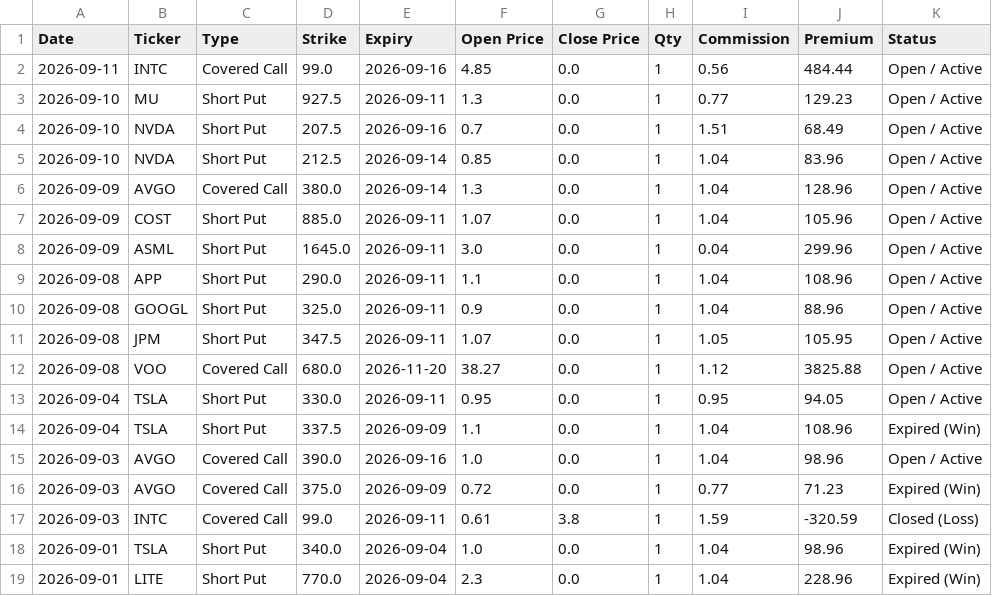
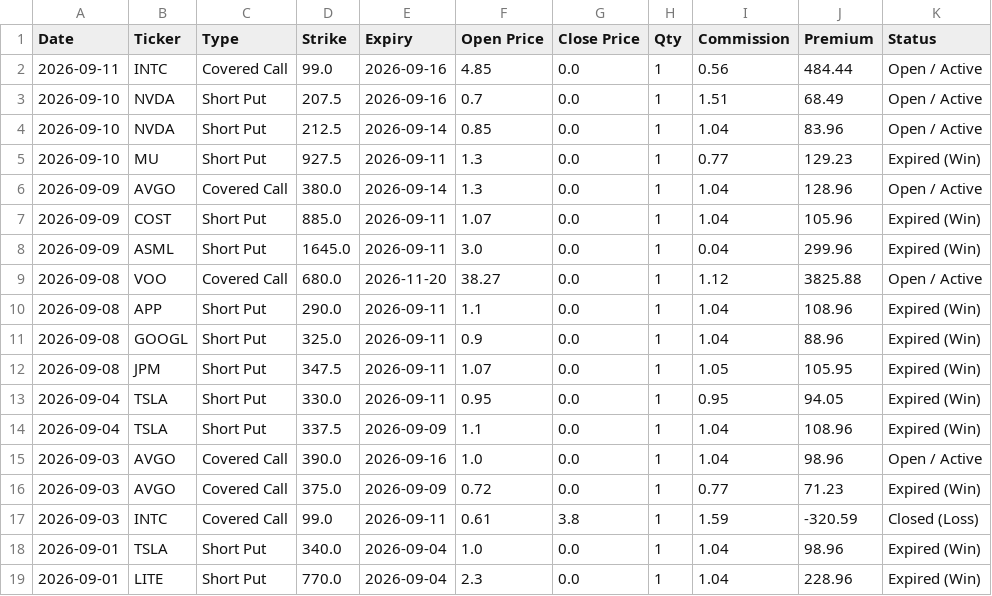
Before and after one commit to wongtszzz/lucky-lab, a CSV file: lucky_ledger.csv, drawn as a sheet; only a part is shown.

Commit message:
Ledger Auto-Sync: 2026-09-12 00:02:06

```diff
--- a/lucky_ledger.csv
+++ b/lucky_ledger.csv
@@ -2,13 +2,13 @@ Date,Ticker,Type,Strike,Expiry,Open Price,Close Price,Qty,Commission,Premium,Sta
 2026-09-11,INTC,Covered Call,99.0,2026-09-16,4.85,0.0,1,0.56,484.44,Open / Active
-2026-09-10,MU,Short Put,927.5,2026-09-11,1.3,0.0,1,0.77,129.23,Open / Active
 2026-09-10,NVDA,Short Put,207.5,2026-09-16,0.7,0.0,1,1.51,68.49,Open / Active
 2026-09-10,NVDA,Short Put,212.5,2026-09-14,0.85,0.0,1,1.04,83.96,Open / Active
+2026-09-10,MU,Short Put,927.5,2026-09-11,1.3,0.0,1,0.77,129.23,Expired (Win)
 2026-09-09,AVGO,Covered Call,380.0,2026-09-14,1.3,0.0,1,1.04,128.96,Open / Active
-2026-09-09,COST,Short Put,885.0,2026-09-11,1.07,0.0,1,1.04,105.96,Open / Active
-2026-09-09,ASML,Short Put,1645.0,2026-09-11,3.0,0.0,1,0.04,299.96,Open / Active
-2026-09-08,APP,Short Put,290.0,2026-09-11,1.1,0.0,1,1.04,108.96,Open / Active
-2026-09-08,GOOGL,Short Put,325.0,2026-09-11,0.9,0.0,1,1.04,88.96,Open / Active
-2026-09-08,JPM,Short Put,347.5,2026-09-11,1.07,0.0,1,1.05,105.95,Open / Active
+2026-09-09,COST,Short Put,885.0,2026-09-11,1.07,0.0,1,1.04,105.96,Expired (Win)
+2026-09-09,ASML,Short Put,1645.0,2026-09-11,3.0,0.0,1,0.04,299.96,Expired (Win)
 2026-09-08,VOO,Covered Call,680.0,2026-11-20,38.27,0.0,1,1.12,3825.88,Open / Active
-2026-09-04,TSLA,Short Put,330.0,2026-09-11,0.95,0.0,1,0.95,94.05,Open / Active
+2026-09-08,APP,Short Put,290.0,2026-09-11,1.1,0.0,1,1.04,108.96,Expired (Win)
+2026-09-08,GOOGL,Short Put,325.0,2026-09-11,0.9,0.0,1,1.04,88.96,Expired (Win)
+2026-09-08,JPM,Short Put,347.5,2026-09-11,1.07,0.0,1,1.05,105.95,Expired (Win)
+2026-09-04,TSLA,Short Put,330.0,2026-09-11,0.95,0.0,1,0.95,94.05,Expired (Win)
 2026-09-04,TSLA,Short Put,337.5,2026-09-09,1.1,0.0,1,1.04,108.96,Expired (Win)
```
